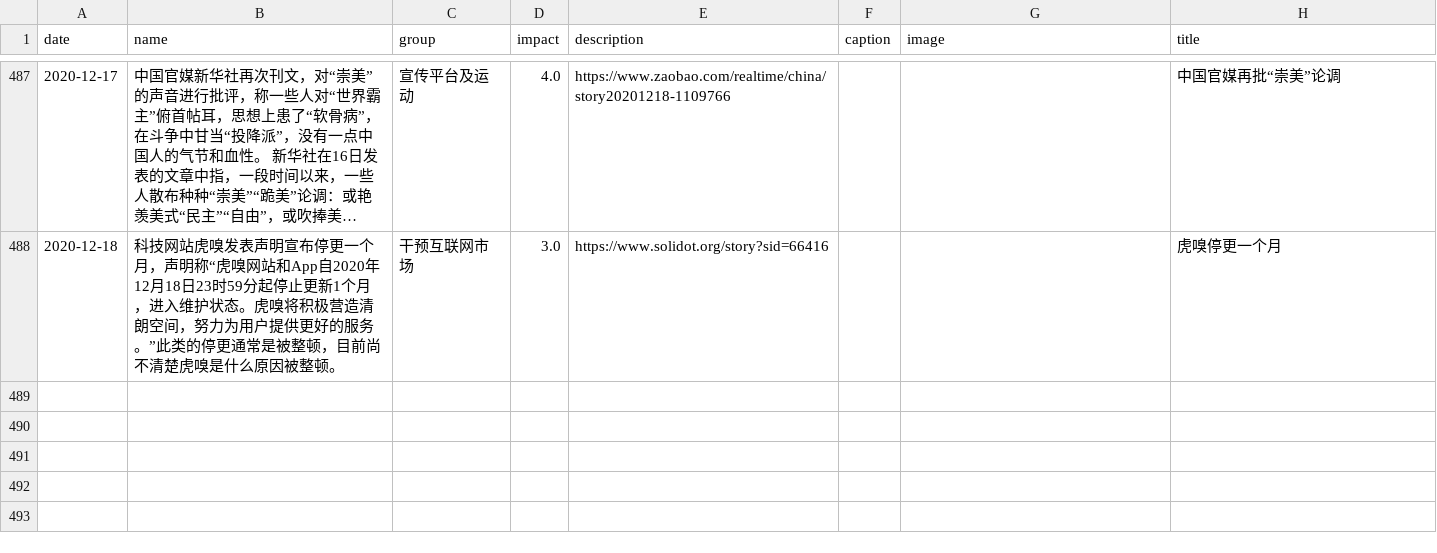
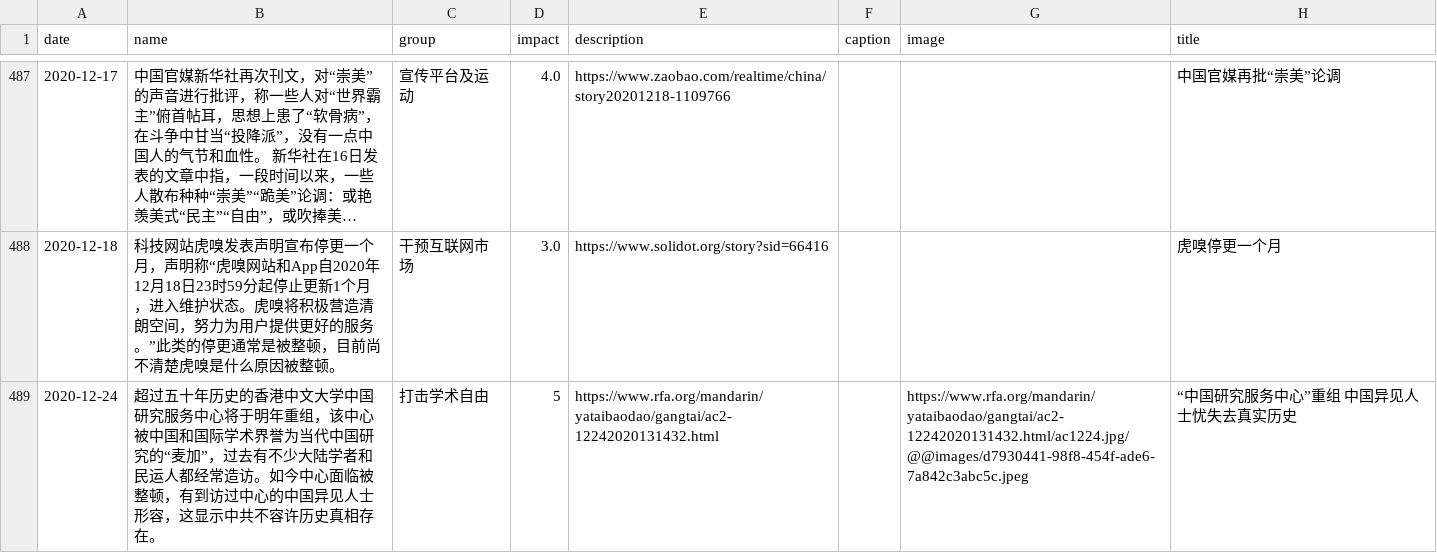
Before and after one commit to chinatimeline/data, a CSV file: ideology/CCP_Ideology_Events.csv, drawn as a sheet; only a part is shown, gaps mark what is left out; long unchanged cells end in ….

Commit message:
Sync from website submissions

```diff
--- a/ideology/CCP_Ideology_Events.csv
+++ b/ideology/CCP_Ideology_Events.csv
@@ -559 +559,2 @@ date,name,group,impact,description,caption,image,title
 2020-12-18,科技网站虎嗅发表声明宣布停更一个月，声明称“虎嗅网站和App自2020年12月18日23时59分起停止更新1个月，进入维护状态。虎嗅将积极营造清朗空间，努力为用户提供更好的服务。”此类的停更通常是被整顿，目前尚不清楚虎嗅是什么原因被整顿。,干预互联网市场,3.0,https://www.solidot.org/story?sid=66416,,,虎嗅停更一个月
+2020-12-24,超过五十年历史的香港中文大学中国研究服务中心将于明年重组，该中心被中国和国际学术界誉为当代中国研究的“麦加”，过去有不少大陆学者和民运人都经常造访。如今中心面临被整顿，有到访过中心的中国异见人士形容，这显示中共不容许历史真相存在。,打击学术自由,5,https://www.rfa.org/mandarin/yataibaodao/gangtai/ac2-12242020131432.html,,https://www.rfa.org/mandarin/yataibaodao/gangtai/ac2-12242020131432.html/ac1224.jpg/@@images/d7930441-98f8-454f-ade6-7a842c3abc5c.jpeg,“中国研究服务中心”重组    中国异见人士忧失去真实历史
```
